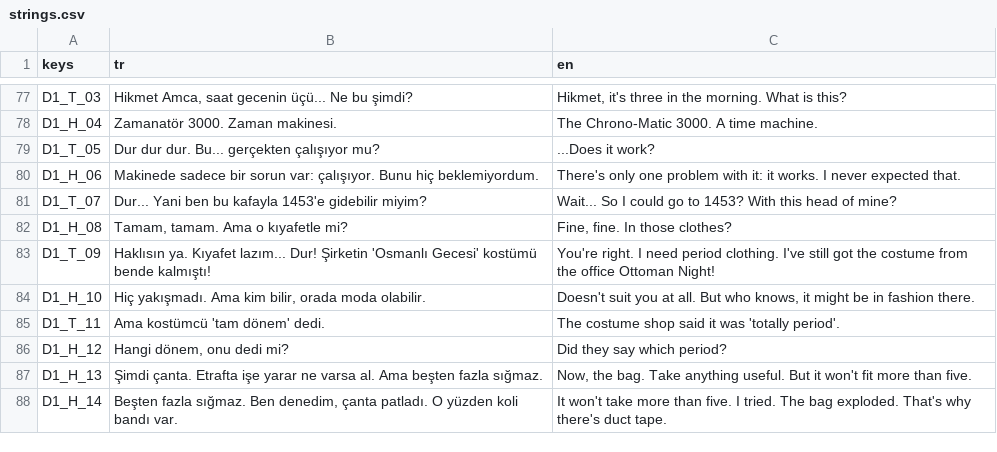
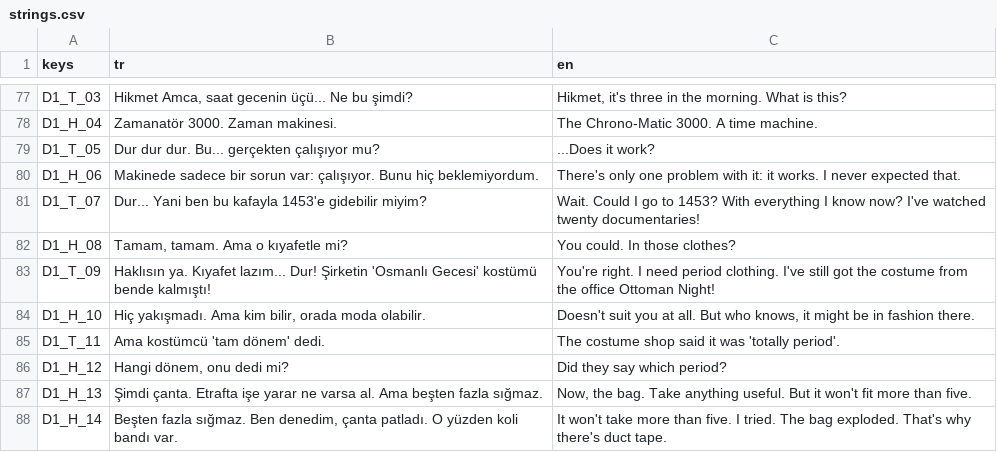
Before and after one commit to TradersEntertainment/nothistorygame, a CSV file: i18n/strings.csv, drawn as a sheet; only a part is shown, gaps mark what is left out.

```diff
--- a/i18n/strings.csv
+++ b/i18n/strings.csv
@@ -80,4 +80,4 @@ D1_T_05,Dur dur dur. Bu... gerçekten çalışıyor mu?,...Does it work?
 D1_H_06,Makinede sadece bir sorun var: çalışıyor. Bunu hiç beklemiyordum.,There's only one problem with it: it works. I never expected that.
-D1_T_07,Dur... Yani ben bu kafayla 1453'e gidebilir miyim?,Wait... So I could go to 1453? With this head of mine?
-D1_H_08,"Tamam, tamam. Ama o kıyafetle mi?","Fine, fine. In those clothes?"
+D1_T_07,Dur... Yani ben bu kafayla 1453'e gidebilir miyim?,Wait. Could I go to 1453? With everything I know now? I've watched twenty documentaries!
+D1_H_08,"Tamam, tamam. Ama o kıyafetle mi?","You could. In those clothes?"
 D1_T_09,Haklısın ya. Kıyafet lazım... Dur! Şirketin 'Osmanlı Gecesi' kostümü bende kalmıştı!,You're right. I need period clothing. I've still got the costume from the office Ottoman Night!
```
Also changed, not shown: 3 other files.
